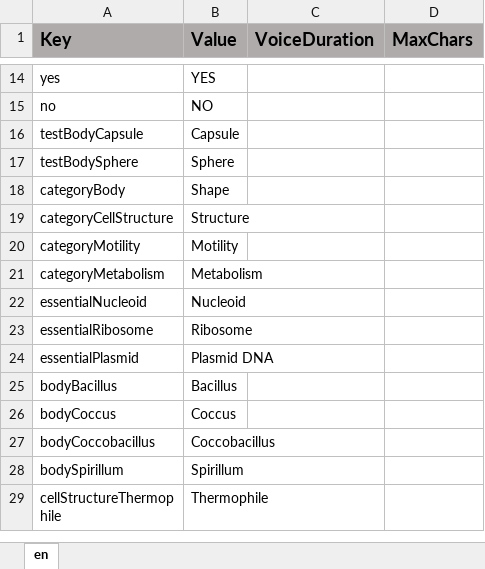
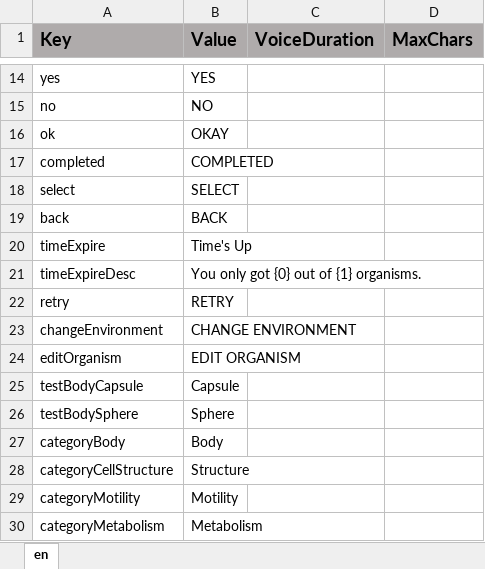
Before and after one commit to ddionisio/LL_LS1A1, an Excel workbook: Language/language.xlsx, sheet en, drawn as a sheet; only a part is shown, gaps mark what is left out; the shorter side is filled out with more unchanged rows; values as stored, in another font and other column widths than the file's, no borders; addresses are those after the commit; the diff names each change by its address in the sheet, - before the commit and + after, or states it on an @@ line.

```diff
--- a/Language/language.xlsx (sheet en)
+++ b/Language/language.xlsx (sheet en)
+row 16: ok | OKAY
+row 17: completed | COMPLETED
+row 18: select | SELECT
+row 19: back | BACK
+row 20: timeExpire | Time's Up
+row 21: timeExpireDesc | You only got {0} out of {1} organisms.
+row 22: retry | RETRY
+row 23: changeEnvironment | CHANGE ENVIRONMENT
+row 24: editOrganism | EDIT ORGANISM
-B27 (Value): Shape
+B27 (Value): Body
```
Also changed, not shown: 33 other files.
